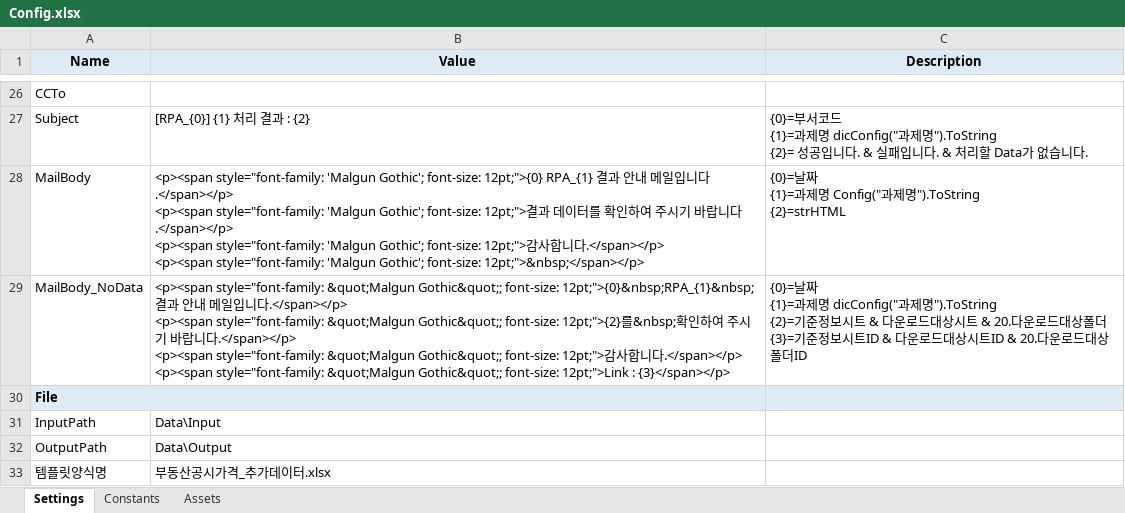
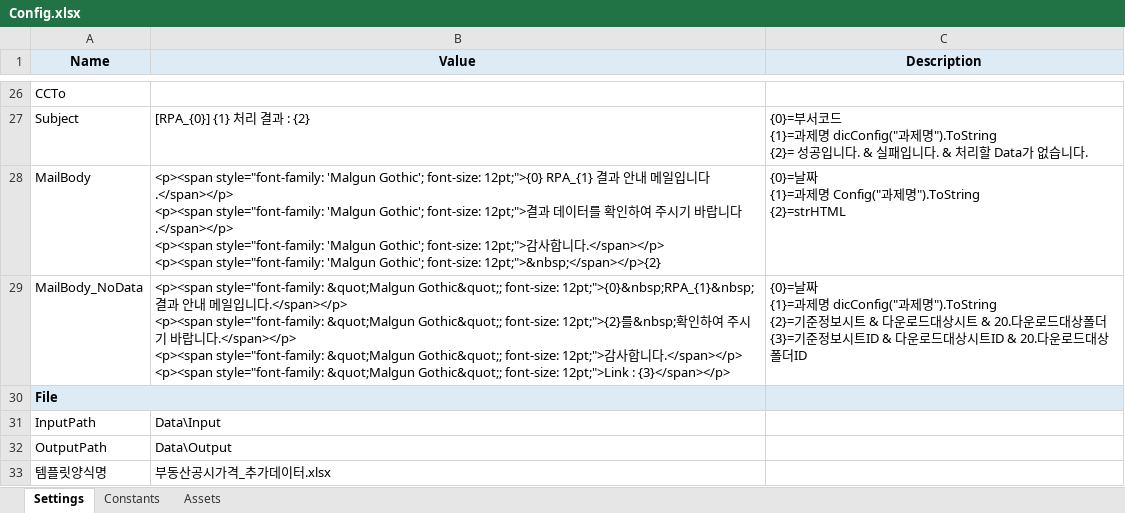
Before and after one commit to rpa-soobin/RPA_remote, an Excel workbook: RE/RE-02.부동산공시가격/Data/Config.xlsx, sheet Settings, drawn as a sheet; only a part is shown, gaps mark what is left out; values as stored, in another font and other column widths than the file's, no borders; the diff names each change by its address in the sheet, - before the commit and + after, or states it on an @@ line.

```diff
--- a/RE/RE-02.부동산공시가격/Data/Config.xlsx (sheet Settings)
+++ b/RE/RE-02.부동산공시가격/Data/Config.xlsx (sheet Settings)
-B28 (Value): …Gothic'; font-size: 12pt;">&nbsp;</span></p>
+B28 (Value): …Gothic'; font-size: 12pt;">&nbsp;</span></p>{2}
```
Also changed, not shown: RE/RE-01.네이버쇼핑_list/Data/Config.xlsx, RE/RE-03.티켓랭킹/Data/Config.xlsx, 45 other files.
